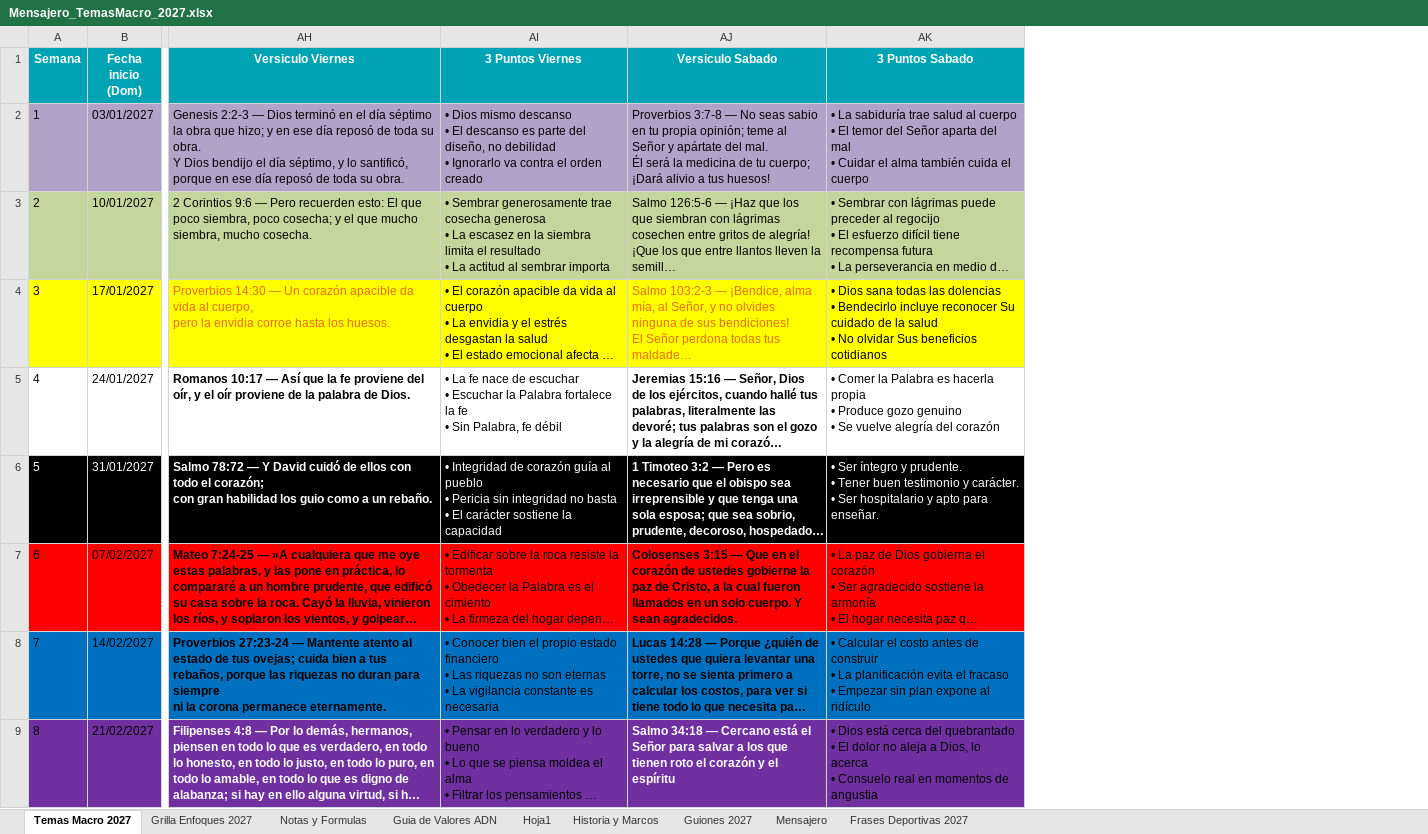
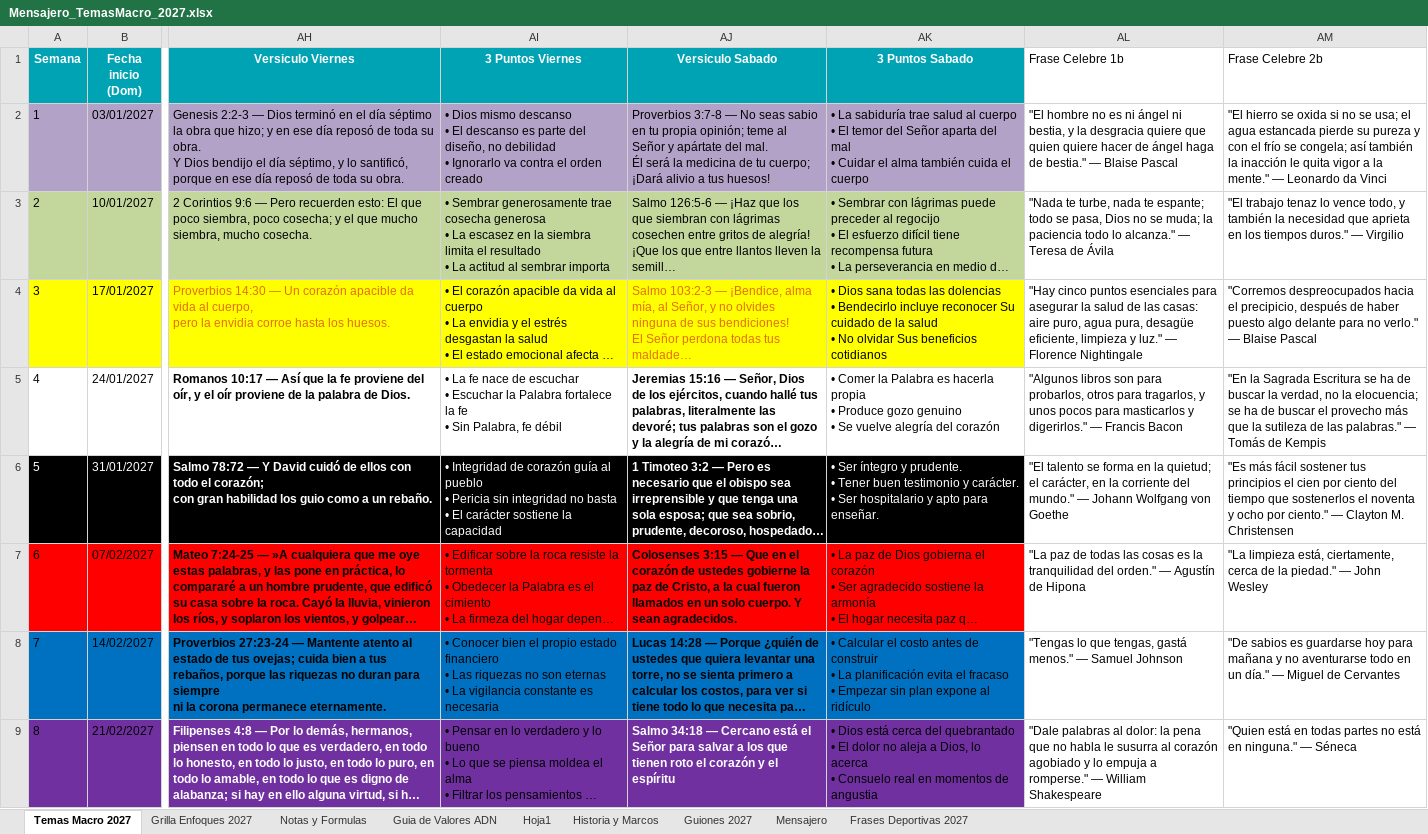
Before and after one commit to richarhrojas-ai/Sunset-app, an Excel workbook: mensajero/content/planillas/Mensajero_TemasMacro_2027.xlsx, sheet Temas Macro 2027, drawn as a sheet; only a part is shown, gaps mark what is left out; long unchanged cells end in …; values as stored, in another font and other column widths than the file's, no borders; the diff names each change by its address in the sheet, - before the commit and + after, or states it on an @@ line.

```diff
--- a/mensajero/content/planillas/Mensajero_TemasMacro_2027.xlsx (sheet Temas Macro 2027)
+++ b/mensajero/content/planillas/Mensajero_TemasMacro_2027.xlsx (sheet Temas Macro 2027)
+column AL (Frase Celebre 1b), rows 2-9: "El hombre no es ni ángel ni bestia, y la desgracia quiere que quien quiere hacer de ángel haga de bestia." — Blaise Pascal | "Nada te turbe, nada te espante; todo se pasa, Dios no se muda; la paciencia todo lo alcanza." — Teresa de Ávila | "Hay cinco puntos esenciales para asegurar la salud de las casas: aire puro, agua pura, desagüe eficiente, limpieza y luz." — Florence Nightingale | "Algunos libros son para probarlos, otros para tragarlos, y unos pocos para masticarlos y digerirlos." — Francis Bacon | "El talento se forma en la quietud; el carácter, en la corriente del mundo." — Johann Wolfgang von Goethe | "La paz de todas las cosas es la tranquilidad del orden." — Agustín de Hipona | "Tengas lo que tengas, gastá menos." — Samuel Johnson | "Dale palabras al dolor: la pena que no habla le susurra al corazón agobiado y lo empuja a romperse." — William Shakespeare
+column AM (Frase Celebre 2b), rows 2-9: "El hierro se oxida si no se usa; el agua estancada pierde su pureza y con el frío se congela; así también la inacción le quita vigor a la mente." — Leonardo da Vinci | "El trabajo tenaz lo vence todo, y también la necesidad que aprieta en los tiempos duros." — Virgilio | "Corremos despreocupados hacia el precipicio, después de haber puesto algo delante para no verlo." — Blaise Pascal | "En la Sagrada Escritura se ha de buscar la verdad, no la elocuencia; se ha de buscar el provecho más que la sutileza de las palabras." — Tomás de Kempis | "Es más fácil sostener tus principios el cien por ciento del tiempo que sostenerlos el noventa y ocho por ciento." — Clayton M. Christensen | "La limpieza está, ciertamente, cerca de la piedad." — John Wesley | "De sabios es guardarse hoy para mañana y no aventurarse todo en un día." — Miguel de Cervantes | "Quien está en todas partes no está en ninguna." — Séneca
```
Also changed, not shown: 5 other files.
